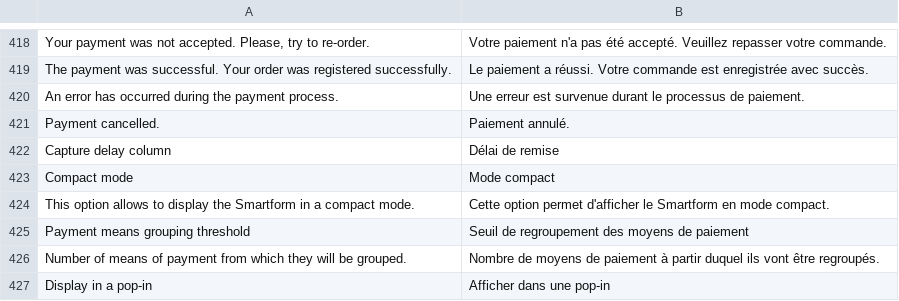
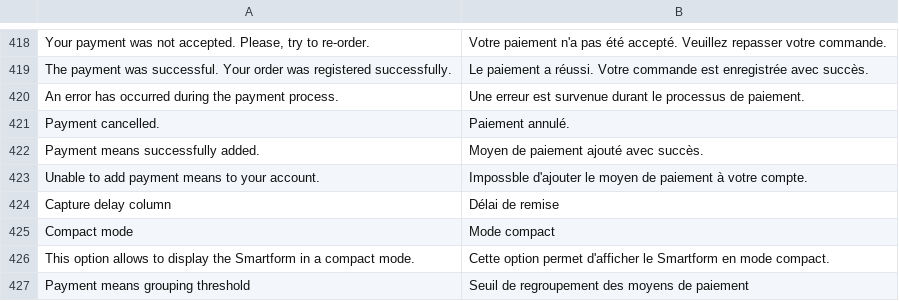
Before and after one commit to lyra/plugin-magento, a CSV file: i18n/fr_FR.csv, drawn as a sheet; only a part is shown, gaps mark what is left out; the shorter side is filled out with more unchanged rows; the diff names each change by its address in the sheet, - before the commit and + after, or states it on an @@ line.

```diff
--- a/i18n/fr_FR.csv
+++ b/i18n/fr_FR.csv
+row 422: Payment means successfully added. | Moyen de paiement ajouté avec succès.
+row 423: Unable to add payment means to your account. | Impossble d'ajouter le moyen de paiement à votre compte.
```
Also changed, not shown: i18n/de_DE.csv, i18n/en_US.csv, 26 other files.
